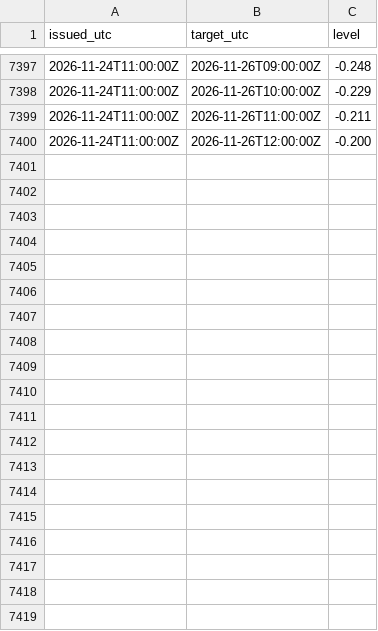
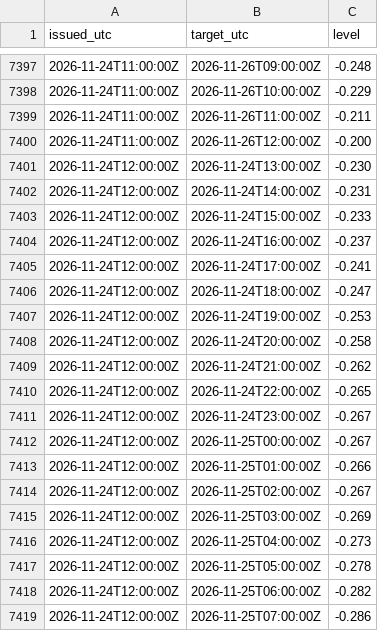
Before and after one commit to mimomimo15/prevision-frontenac, a CSV file: docs/spine_hourly_archive.csv, drawn as a sheet; only a part is shown, gaps mark what is left out; the diff covers the shown part only; the diff names each change by its address in the sheet, - before the commit and + after, or states it on an @@ line.

```diff
--- a/docs/spine_hourly_archive.csv
+++ b/docs/spine_hourly_archive.csv
+row 7401: 2026-11-24T12:00:00Z | 2026-11-24T13:00:00Z | -0.230
+row 7402: 2026-11-24T12:00:00Z | 2026-11-24T14:00:00Z | -0.231
+row 7403: 2026-11-24T12:00:00Z | 2026-11-24T15:00:00Z | -0.233
+row 7404: 2026-11-24T12:00:00Z | 2026-11-24T16:00:00Z | -0.237
+row 7405: 2026-11-24T12:00:00Z | 2026-11-24T17:00:00Z | -0.241
+row 7406: 2026-11-24T12:00:00Z | 2026-11-24T18:00:00Z | -0.247
+row 7407: 2026-11-24T12:00:00Z | 2026-11-24T19:00:00Z | -0.253
+row 7408: 2026-11-24T12:00:00Z | 2026-11-24T20:00:00Z | -0.258
+row 7409: 2026-11-24T12:00:00Z | 2026-11-24T21:00:00Z | -0.262
+row 7410: 2026-11-24T12:00:00Z | 2026-11-24T22:00:00Z | -0.265
+row 7411: 2026-11-24T12:00:00Z | 2026-11-24T23:00:00Z | -0.267
+row 7412: 2026-11-24T12:00:00Z | 2026-11-25T00:00:00Z | -0.267
+row 7413: 2026-11-24T12:00:00Z | 2026-11-25T01:00:00Z | -0.266
+row 7414: 2026-11-24T12:00:00Z | 2026-11-25T02:00:00Z | -0.267
+row 7415: 2026-11-24T12:00:00Z | 2026-11-25T03:00:00Z | -0.269
+row 7416: 2026-11-24T12:00:00Z | 2026-11-25T04:00:00Z | -0.273
+row 7417: 2026-11-24T12:00:00Z | 2026-11-25T05:00:00Z | -0.278
+row 7418: 2026-11-24T12:00:00Z | 2026-11-25T06:00:00Z | -0.282
+row 7419: 2026-11-24T12:00:00Z | 2026-11-25T07:00:00Z | -0.286
```
Also changed, not shown: 30 added rows elsewhere in this file, docs/aux_daily.csv, docs/britannia.csv, 5 other files.
